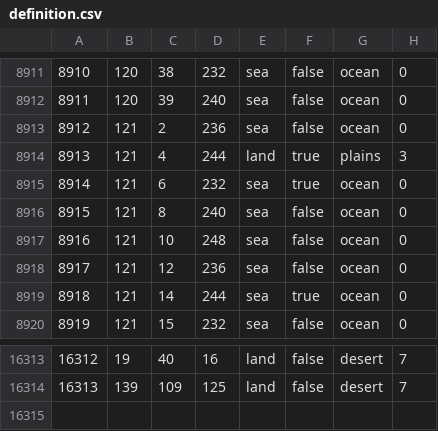
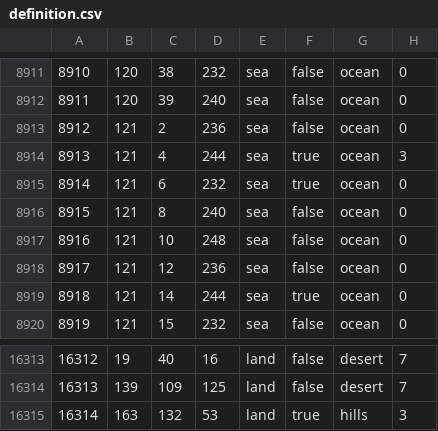
Before and after one commit to Cold-War-Iron-Curtain-Dev-Team/ColdWarIronCurtain, a CSV file: Cold War Iron Curtain/map/definition.csv, drawn as a sheet; only a part is shown, gaps mark what is left out.

```diff
--- a/Cold War Iron Curtain/map/definition.csv
+++ b/Cold War Iron Curtain/map/definition.csv
@@ -8913,3 +8913,3 @@
 8912;121;2;236;sea;false;ocean;0
-8913;121;4;244;land;true;plains;3
+8913;121;4;244;sea;true;ocean;3
 8914;121;6;232;sea;true;ocean;0
@@ -16314 +16314,2 @@
 16313;139;109;125;land;false;desert;7
+16314;163;132;53;land;true;hills;3
```
Also changed, not shown: 8 other files.
